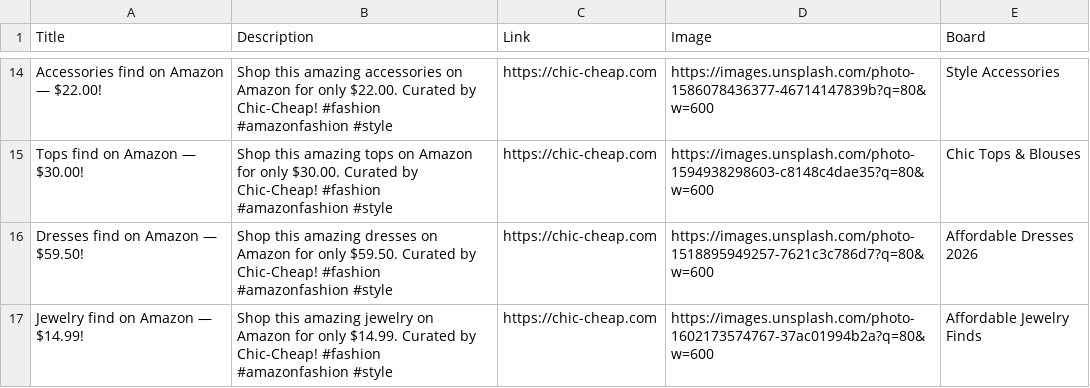
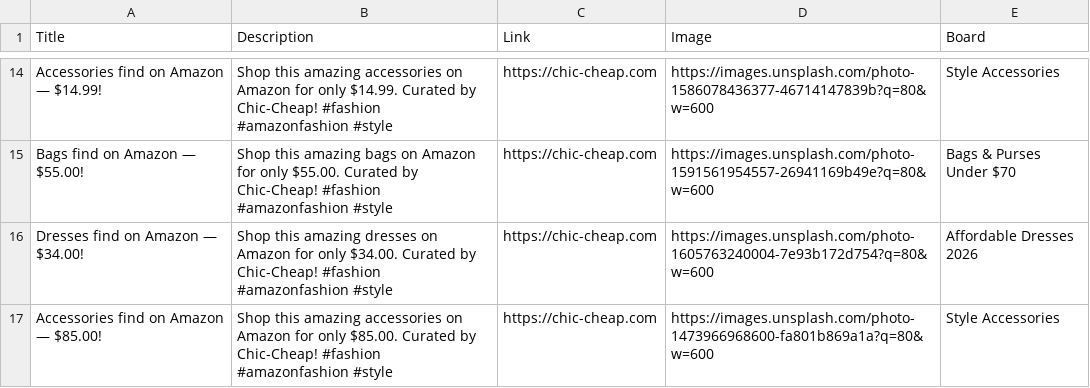
Before and after one commit to roccozoom/chic-cheap, a CSV file: pinterest_upload.csv, drawn as a sheet; only a part is shown, gaps mark what is left out; the diff covers the shown part only.

```diff
--- a/pinterest_upload.csv
+++ b/pinterest_upload.csv
@@ -14,4 +14,4 @@
-"Accessories find on Amazon — $22.00!","Shop this amazing accessories on Amazon for only $22.00. Curated by Chic-Cheap! #fashion #amazonfashion #style","https://chic-cheap.com","https://images.unsplash.com/photo-1586078436377-46714147839b?q=80&w=600","Style Accessories"
-"Tops find on Amazon — $30.00!","Shop this amazing tops on Amazon for only $30.00. Curated by Chic-Cheap! #fashion #amazonfashion #style","https://chic-cheap.com","https://images.unsplash.com/photo-1594938298603-c8148c4dae35?q=80&w=600","Chic Tops & Blouses"
-"Dresses find on Amazon — $59.50!","Shop this amazing dresses on Amazon for only $59.50. Curated by Chic-Cheap! #fashion #amazonfashion #style","https://chic-cheap.com","https://images.unsplash.com/photo-1518895949257-7621c3c786d7?q=80&w=600","Affordable Dresses 2026"
-"Jewelry find on Amazon — $14.99!","Shop this amazing jewelry on Amazon for only $14.99. Curated by Chic-Cheap! #fashion #amazonfashion #style","https://chic-cheap.com","https://images.unsplash.com/photo-1602173574767-37ac01994b2a?q=80&w=600","Affordable Jewelry Finds"
+"Accessories find on Amazon — $14.99!","Shop this amazing accessories on Amazon for only $14.99. Curated by Chic-Cheap! #fashion #amazonfashion #style","https://chic-cheap.com","https://images.unsplash.com/photo-1586078436377-46714147839b?q=80&w=600","Style Accessories"
+"Bags find on Amazon — $55.00!","Shop this amazing bags on Amazon for only $55.00. Curated by Chic-Cheap! #fashion #amazonfashion #style","https://chic-cheap.com","https://images.unsplash.com/photo-1591561954557-26941169b49e?q=80&w=600","Bags & Purses Under $70"
+"Dresses find on Amazon — $34.00!","Shop this amazing dresses on Amazon for only $34.00. Curated by Chic-Cheap! #fashion #amazonfashion #style","https://chic-cheap.com","https://images.unsplash.com/photo-1605763240004-7e93b172d754?q=80&w=600","Affordable Dresses 2026"
+"Accessories find on Amazon — $85.00!","Shop this amazing accessories on Amazon for only $85.00. Curated by Chic-Cheap! #fashion #amazonfashion #style","https://chic-cheap.com","https://images.unsplash.com/photo-1473966968600-fa801b869a1a?q=80&w=600","Style Accessories"
```
Also changed, not shown: 2 added rows, 2 removed rows and 28 edited cells elsewhere in this file, 4 other files.
